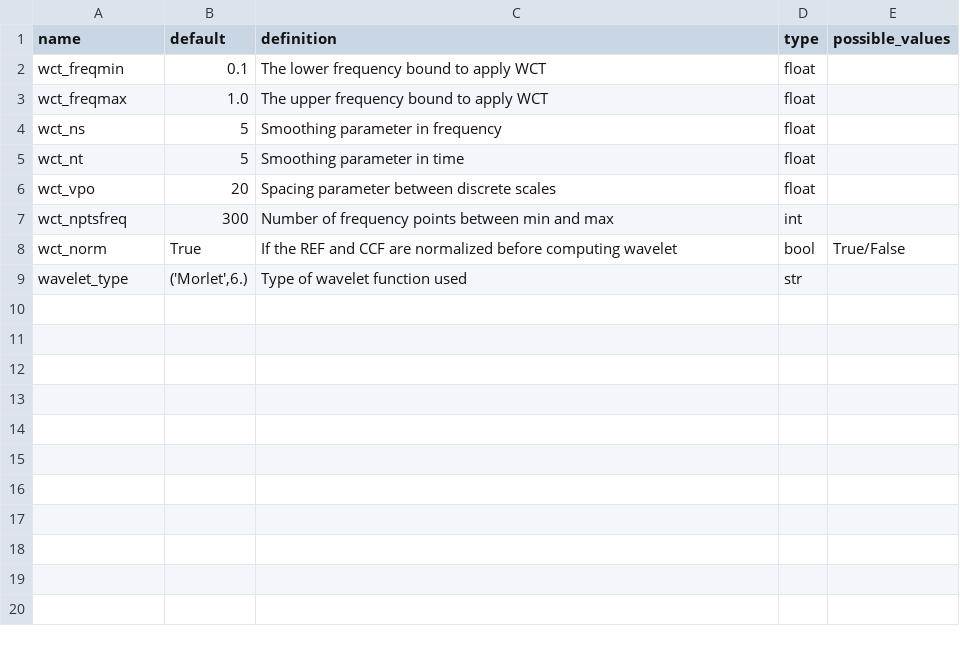
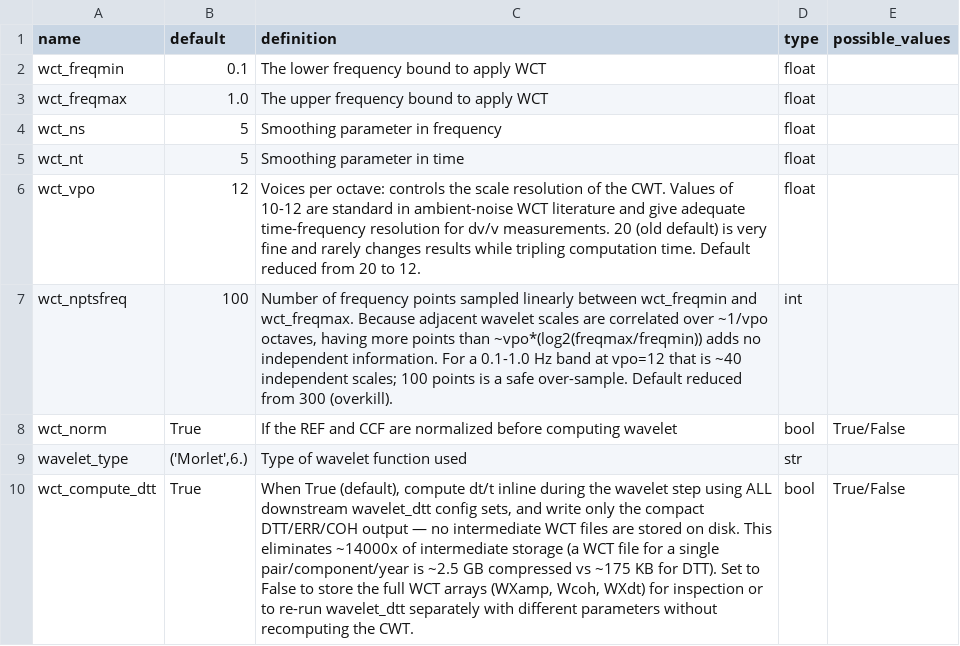
Before and after one commit to ROBelgium/MSNoise, a CSV file: msnoise/config/config_wavelet.csv, drawn as a sheet.

Commit message:
wavelet fused version

```diff
--- a/msnoise/config/config_wavelet.csv
+++ b/msnoise/config/config_wavelet.csv
@@ -5,5 +5,6 @@ wct_ns,5,Smoothing parameter in frequency,float,
 wct_nt,5,Smoothing parameter in time,float,
-wct_vpo,20,Spacing parameter between discrete scales,float,
-wct_nptsfreq,300,Number of frequency points between min and max,int,
+wct_vpo,12,Voices per octave: controls the scale resolution of the CWT. Values of 10-12 are standard in ambient-noise WCT literature and give adequate time-frequency resolution for dv/v measurements. 20 (old default) is very fine and rarely changes results while tripling computation time. Default reduced from 20 to 12.,float,
+wct_nptsfreq,100,"Number of frequency points sampled linearly between wct_freqmin and wct_freqmax. Because adjacent wavelet scales are correlated over ~1/vpo octaves, having more points than ~vpo*(log2(freqmax/freqmin)) adds no independent information. For a 0.1-1.0 Hz band at vpo=12 that is ~40 independent scales; 100 points is a safe over-sample. Default reduced from 300 (overkill).",int,
 wct_norm,True,If the REF and CCF are normalized before computing wavelet,bool,True/False
 wavelet_type,"('Morlet',6.)",Type of wavelet function used,str,
+wct_compute_dtt,True,"When True (default), compute dt/t inline during the wavelet step using ALL downstream wavelet_dtt config sets, and write only the compact DTT/ERR/COH output — no intermediate WCT files are stored on disk. This eliminates ~14000x of intermediate storage (a WCT file for a single pair/component/year is ~2.5 GB compressed vs ~175 KB for DTT). Set to False to store the full WCT arrays (WXamp, Wcoh, WXdt) for inspection or to re-run wavelet_dtt separately with different parameters without recomputing the CWT.",bool,True/False
```
Also changed, not shown: 1 other file.
